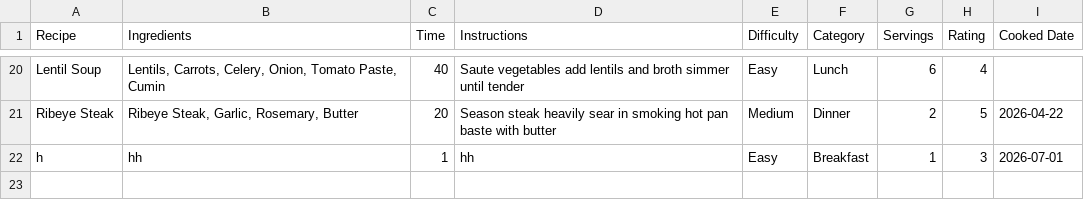
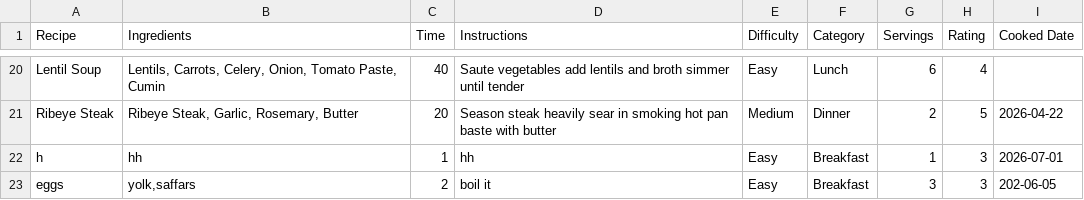
Before and after one commit to mhejairi10/recipe-manager, a CSV file: data/recipe.csv, drawn as a sheet; only a part is shown, gaps mark what is left out; the diff names each change by its address in the sheet, - before the commit and + after, or states it on an @@ line.

```diff
--- a/data/recipe.csv
+++ b/data/recipe.csv
+row 23: eggs | yolk,saffars | 2 | boil it | Easy | Breakfast | 3 | 3 | 202-06-05
```
Also changed, not shown: 1 other file.
